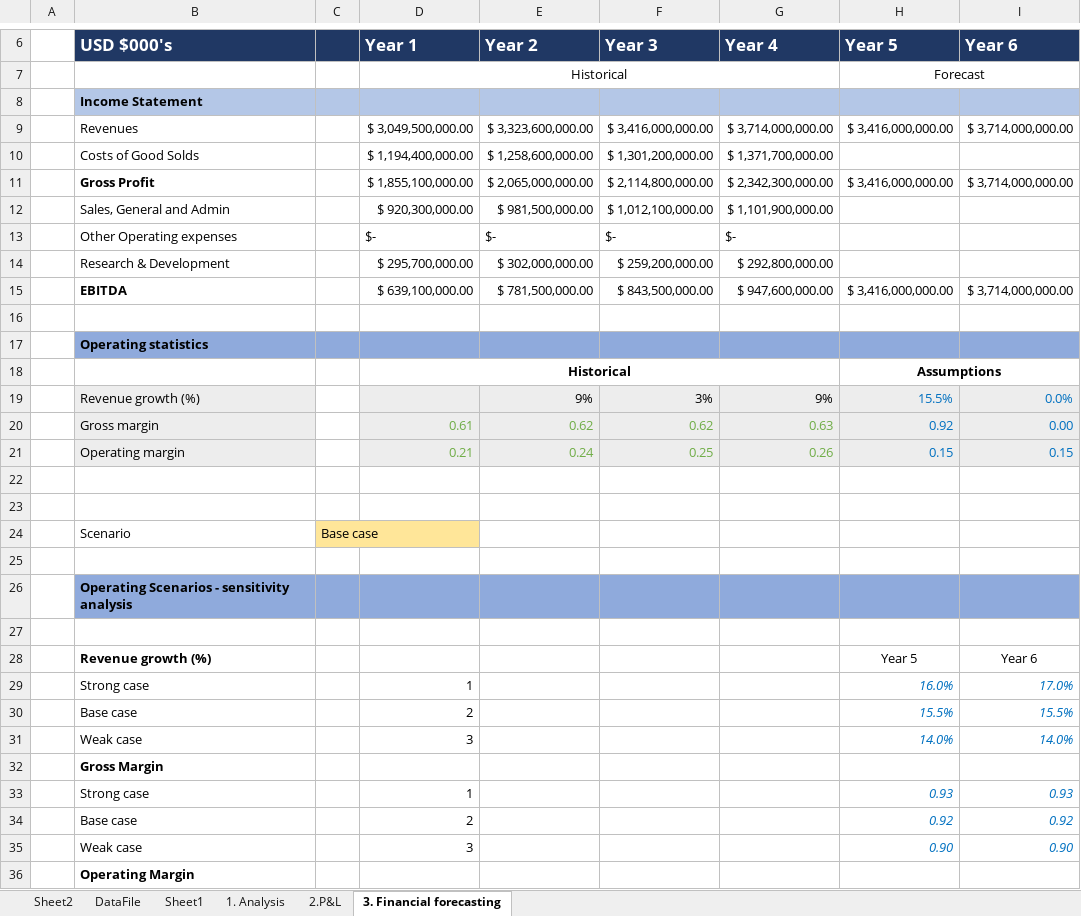
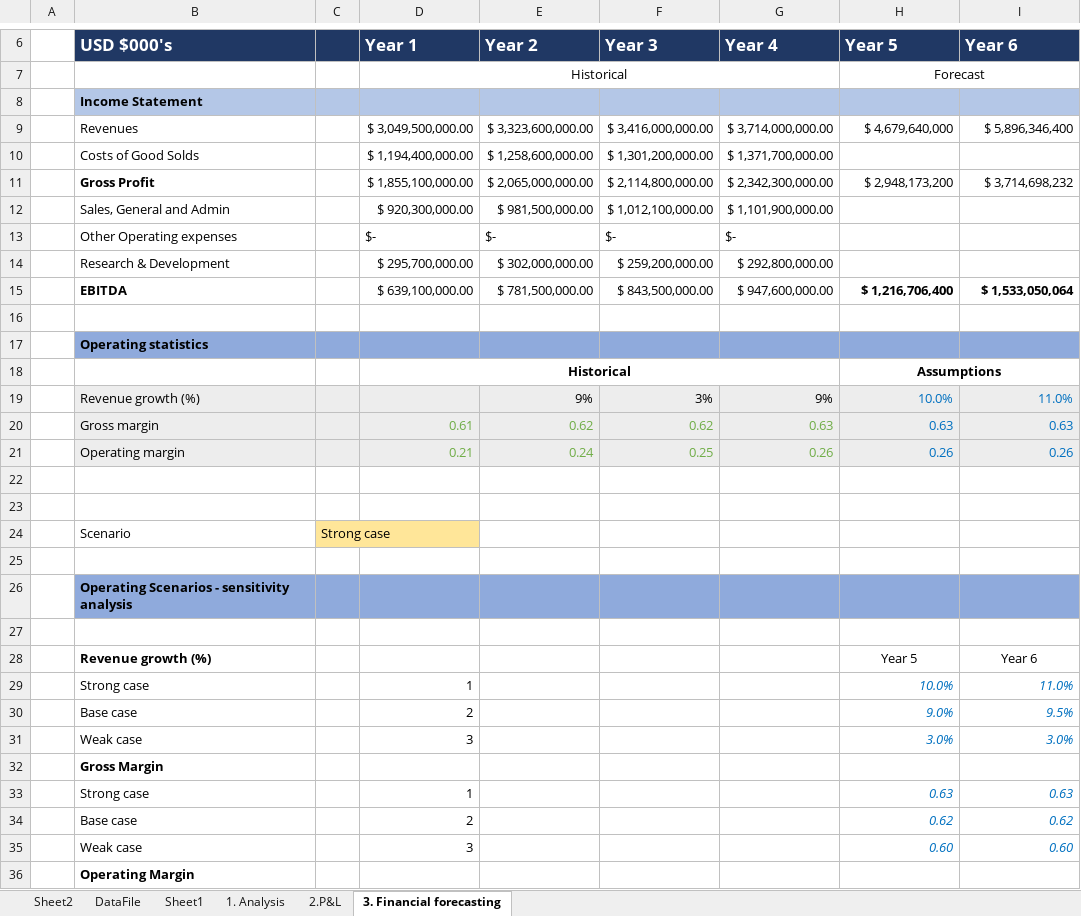
Before and after one commit to Victoriapm/BusinessAnalytics, an Excel workbook: Project2-Analysise_NYSE_Data/projectdata-nyse_Analysis.xlsx, sheet 3. Financial forecasting, drawn as a sheet; only a part is shown, gaps mark what is left out; values as stored, in another font and other column widths than the file's, no borders; the diff covers the shown part only; the diff names each change by its address in the sheet, - before the commit and + after, or states it on an @@ line.

Commit message:
feat: Finish Forecast
- Define Assumptions for year 5 and 6
- Calculate estimations for year 5 and 6

```diff
--- a/Project2-Analysise_NYSE_Data/projectdata-nyse_Analysis.xlsx (sheet 3. Financial forecasting)
+++ b/Project2-Analysise_NYSE_Data/projectdata-nyse_Analysis.xlsx (sheet 3. Financial forecasting)
-H9 (Year 5): $ 3,416,000,000.00
+H9 (Year 5): $ 4,679,640,000
-I9 (Year 6): $ 3,714,000,000.00
+I9 (Year 6): $ 5,896,346,400
-H11 (Year 5): $ 3,416,000,000.00
+H11 (Year 5): $ 2,948,173,200
-I11 (Year 6): $ 3,714,000,000.00
+I11 (Year 6): $ 3,714,698,232
-H15 (Year 5): $ 3,416,000,000.00
+H15 (Year 5): $ 1,216,706,400
-H15:I15 bold: off
+H15:I15 bold: on
-I15 (Year 6): $ 3,714,000,000.00
+I15 (Year 6): $ 1,533,050,064
-C19:C21 fill: none
+C19:C21 fill: #EDEDED
-H19 (Year 5): 15.5%
+H19 (Year 5): 10.0%
-I19 (Year 6): 0.0%
+I19 (Year 6): 11.0%
-H20 (Year 5): 0.92
+H20 (Year 5): 0.63
-I20 (Year 6): 0.00
+I20 (Year 6): 0.63
-H21 (Year 5): 0.15
+H21 (Year 5): 0.26
-I21 (Year 6): 0.15
+I21 (Year 6): 0.26
-C24: Base case
+C24: Strong case
-H29 (Year 5): 16.0%
+H29 (Year 5): 10.0%
-I29 (Year 6): 17.0%
+I29 (Year 6): 11.0%
-H30 (Year 5): 15.5%
+H30 (Year 5): 9.0%
-I30 (Year 6): 15.5%
+I30 (Year 6): 9.5%
-H31 (Year 5): 14.0%
+H31 (Year 5): 3.0%
-I31 (Year 6): 14.0%
+I31 (Year 6): 3.0%
-H33 (Year 5): 0.93
+H33 (Year 5): 0.63
-I33 (Year 6): 0.93
+I33 (Year 6): 0.63
-H34 (Year 5): 0.92
+H34 (Year 5): 0.62
-I34 (Year 6): 0.92
+I34 (Year 6): 0.62
-H35 (Year 5): 0.90
+H35 (Year 5): 0.60
-I35 (Year 6): 0.90
+I35 (Year 6): 0.60
```
Also changed, not shown: 9 edited cells elsewhere in this sheet.
